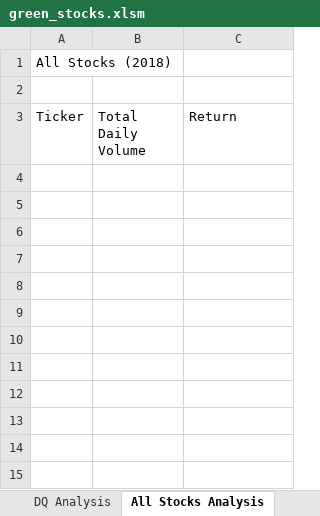
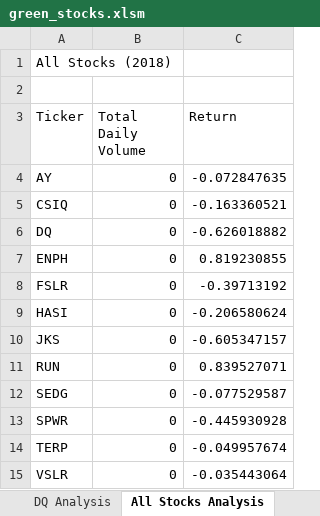
Before and after one commit to amiecostello22/Stock-Analysis, an Excel workbook: green_stocks.xlsm, sheet All Stocks Analysis, drawn as a sheet; values as stored, in another font and other column widths than the file's, no borders; the diff names each change by its address in the sheet, - before the commit and + after, or states it on an @@ line.

Commit message:
Add files via upload

```diff
--- a/green_stocks.xlsm (sheet All Stocks Analysis)
+++ b/green_stocks.xlsm (sheet All Stocks Analysis)
+row 4: AY | 0 | -0.072847635
+row 5: CSIQ | 0 | -0.163360521
+row 6: DQ | 0 | -0.626018882
+row 7: ENPH | 0 | 0.819230855
+row 8: FSLR | 0 | -0.39713192
+row 9: HASI | 0 | -0.206580624
+row 10: JKS | 0 | -0.605347157
+row 11: RUN | 0 | 0.839527071
+row 12: SEDG | 0 | -0.077529587
+row 13: SPWR | 0 | -0.445930928
+row 14: TERP | 0 | -0.049957674
+row 15: VSLR | 0 | -0.035443064
```
